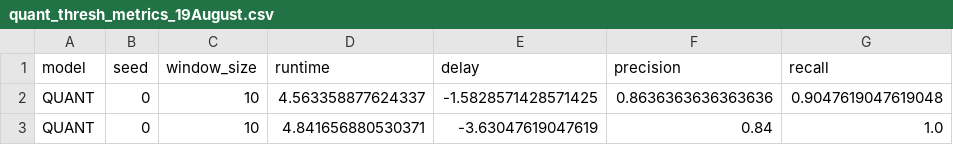
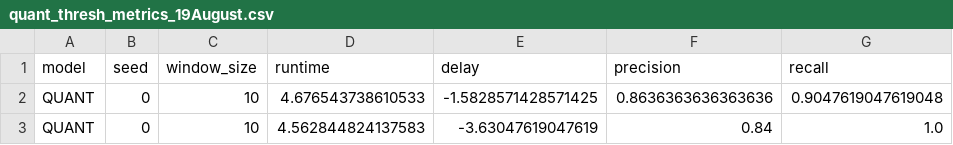
Before and after one commit to mlgig/fallstream, a CSV file: results/quant_thresh_metrics_19August.csv, drawn as a sheet; only a part is shown; the diff names each change by its address in the sheet, - before the commit and + after, or states it on an @@ line.

```diff
--- a/results/quant_thresh_metrics_19August.csv
+++ b/results/quant_thresh_metrics_19August.csv
-D2 (runtime): 4.563358877624337
+D2 (runtime): 4.676543738610533
-D3 (runtime): 4.841656880530371
+D3 (runtime): 4.562844824137583
```
Also changed, not shown: 10 other files.
